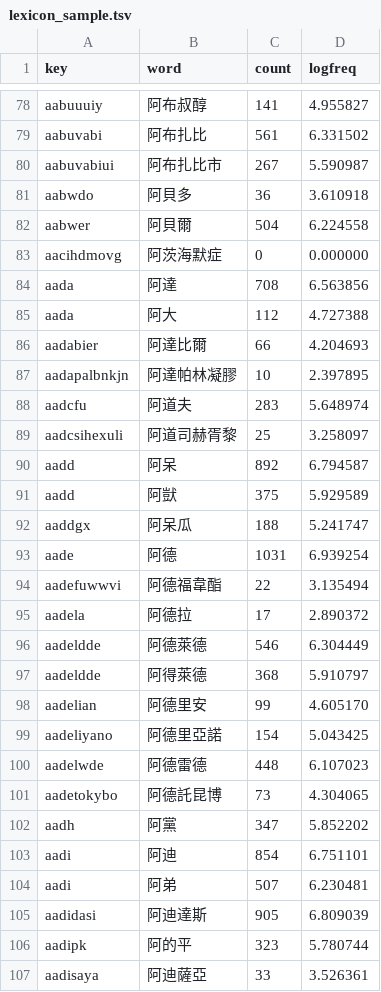
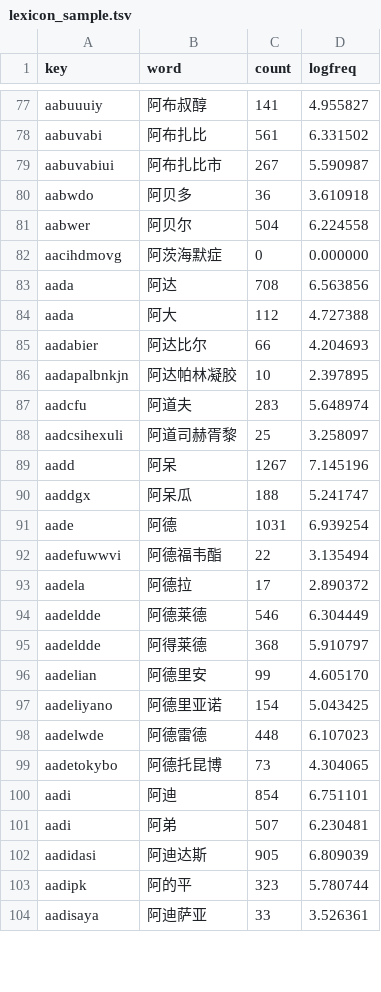
Before and after one commit to shengyang998/typofree, a TSV file: data/lexicon_sample.tsv, drawn as a sheet; only a part is shown, gaps mark what is left out; the diff covers the shown part only.

```diff
--- a/data/lexicon_sample.tsv
+++ b/data/lexicon_sample.tsv
@@ -80,28 +79,26 @@ aabuvabi	阿布扎比	561	6.331502
 aabuvabiui	阿布扎比市	267	5.590987
-aabwdo	阿貝多	36	3.610918
-aabwer	阿貝爾	504	6.224558
+aabwdo	阿贝多	36	3.610918
+aabwer	阿贝尔	504	6.224558
 aacihdmovg	阿茨海默症	0	0.000000
-aada	阿達	708	6.563856
+aada	阿达	708	6.563856
 aada	阿大	112	4.727388
-aadabier	阿達比爾	66	4.204693
-aadapalbnkjn	阿達帕林凝膠	10	2.397895
+aadabier	阿达比尔	66	4.204693
+aadapalbnkjn	阿达帕林凝胶	10	2.397895
 aadcfu	阿道夫	283	5.648974
 aadcsihexuli	阿道司赫胥黎	25	3.258097
-aadd	阿呆	892	6.794587
-aadd	阿獃	375	5.929589
+aadd	阿呆	1267	7.145196
 aaddgx	阿呆瓜	188	5.241747
 aade	阿德	1031	6.939254
-aadefuwwvi	阿德福韋酯	22	3.135494
+aadefuwwvi	阿德福韦酯	22	3.135494
 aadela	阿德拉	17	2.890372
-aadeldde	阿德萊德	546	6.304449
-aadeldde	阿得萊德	368	5.910797
+aadeldde	阿德莱德	546	6.304449
+aadeldde	阿得莱德	368	5.910797
 aadelian	阿德里安	99	4.605170
-aadeliyano	阿德里亞諾	154	5.043425
+aadeliyano	阿德里亚诺	154	5.043425
 aadelwde	阿德雷德	448	6.107023
-aadetokybo	阿德託昆博	73	4.304065
-aadh	阿黨	347	5.852202
+aadetokybo	阿德托昆博	73	4.304065
 aadi	阿迪	854	6.751101
 aadi	阿弟	507	6.230481
-aadidasi	阿迪達斯	905	6.809039
+aadidasi	阿迪达斯	905	6.809039
 aadipk	阿的平	323	5.780744
-aadisaya	阿迪薩亞	33	3.526361
+aadisaya	阿迪萨亚	33	3.526361
```
Also changed, not shown: 10 added rows, 8 removed rows and 100 edited cells elsewhere in this file, 15 other files.
